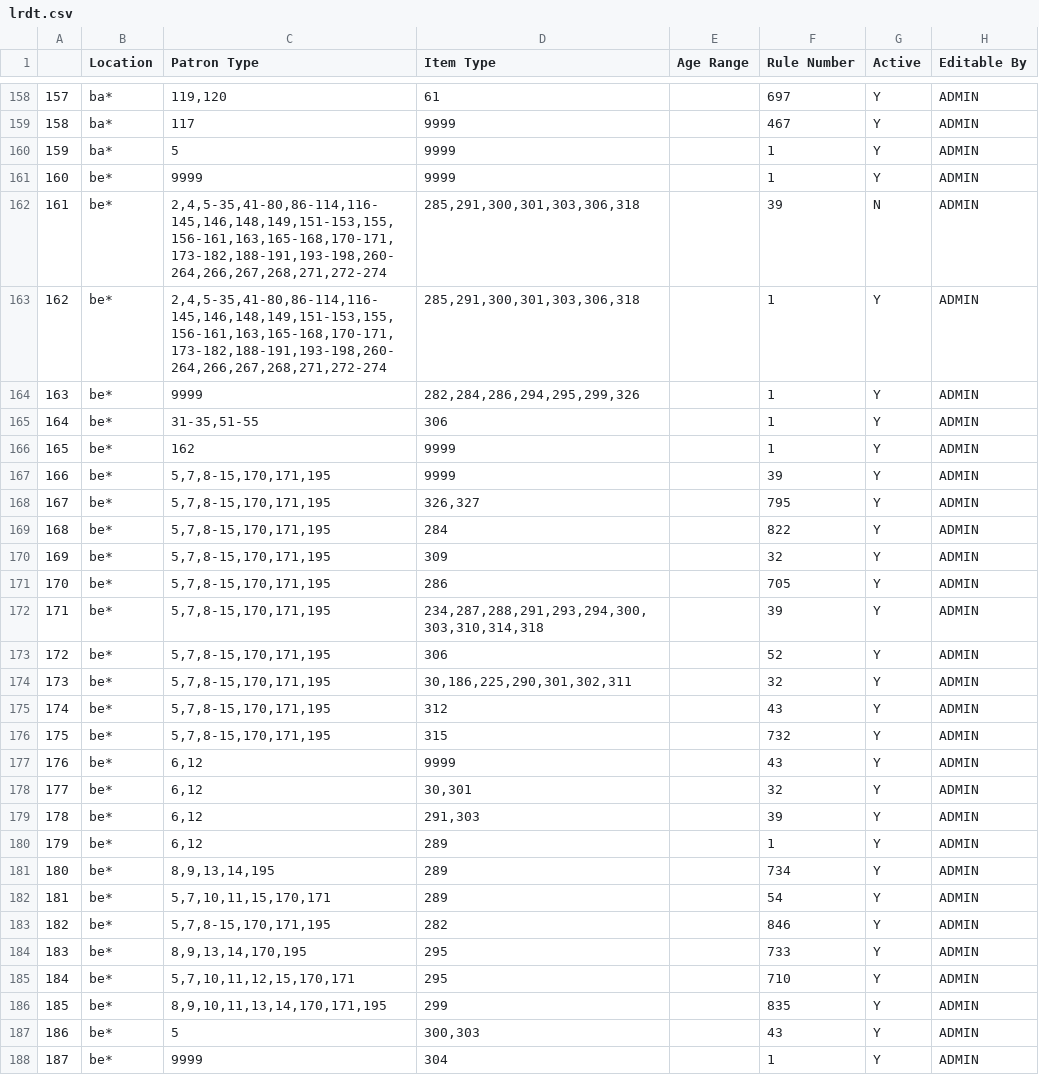
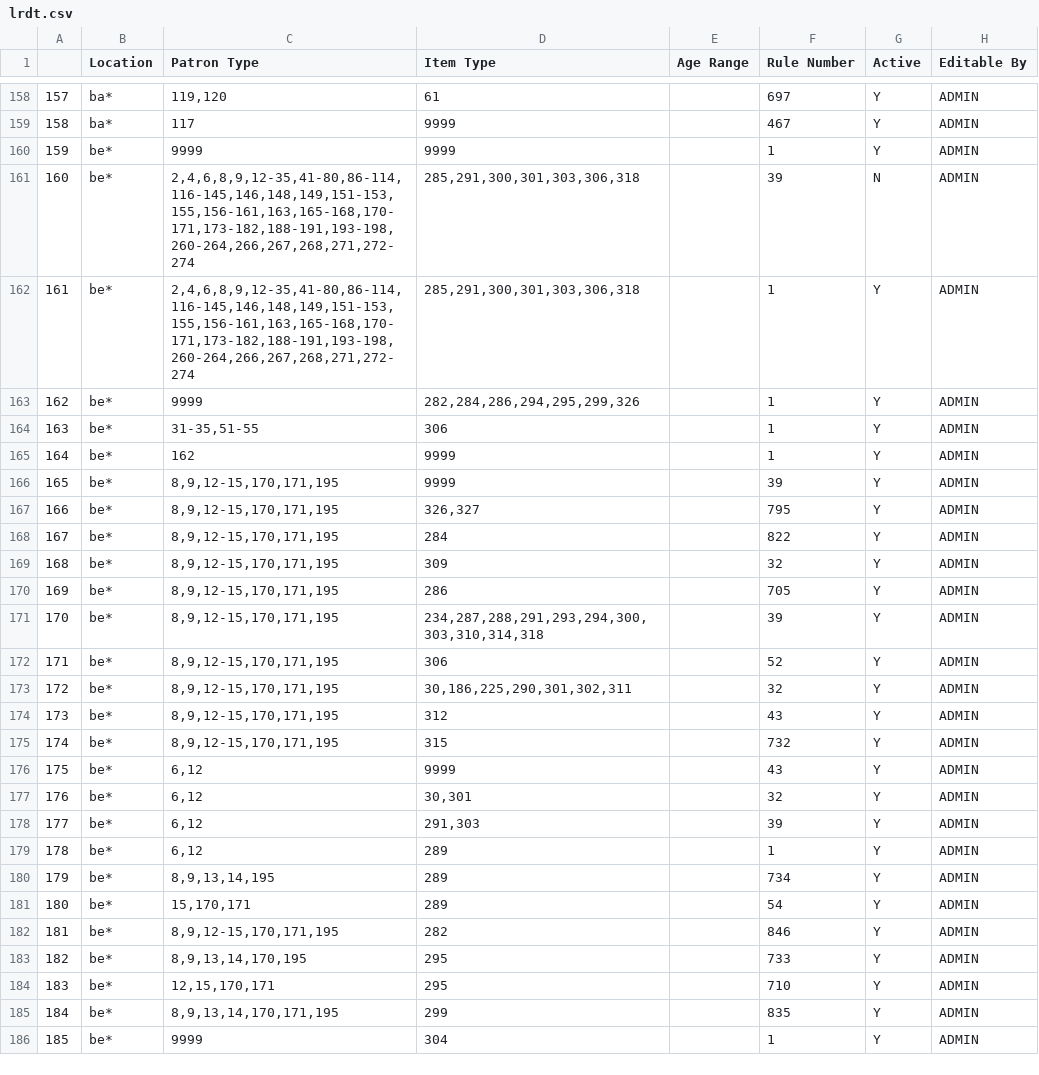
Before and after one commit to MarmotLibraryNetwork/sierraloanrules, a CSV file: lrdt.csv, drawn as a sheet; only a part is shown, gaps mark what is left out; removed rows and columns are numbered as before the commit, all else as after; the diff covers the shown part only; the diff names each change by its address in the sheet, - before the commit and + after, or states it on an @@ line.

Commit message:
Bemis ptypes and Basalt autorenewals
Removed ptypes 5, 7, 10, and 11 from lrdt lines for all libraries due to their retirement.
Added 1 renewal period and courtesy notice text/number of days before odue elements for Basalt loan rules that already allowed renewals.

```diff
--- a/lrdt.csv
+++ b/lrdt.csv
-row 160: 159 | ba* | 5 | 9999 |  | 1 | Y | ADMIN
@@ column A renumbered from row 160 down @@
-C161:C162 (Patron Type): 2,4,5-35,41-80,86-114,116-145,146,148,149,151-153,155,156-161,163,165-168,170-171,173-182,188-191,193-198,260-264,266,267,268,271,272-274
+C161:C162 (Patron Type): 2,4,6,8,9,12-35,41-80,86-114,116-145,146,148,149,151-153,155,156-161,163,165-168,170-171,173-182,188-191,193-198,260-264,266,267,268,271,272-274
-C166:C175 (Patron Type): 5,7,8-15,170,171,195
+C166:C175 (Patron Type): 8,9,12-15,170,171,195
-C181 (Patron Type): 5,7,10,11,15,170,171
+C181 (Patron Type): 15,170,171
-C182 (Patron Type): 5,7,8-15,170,171,195
+C182 (Patron Type): 8,9,12-15,170,171,195
-C184 (Patron Type): 5,7,10,11,12,15,170,171
+C184 (Patron Type): 12,15,170,171
-C185 (Patron Type): 8,9,10,11,13,14,170,171,195
+C185 (Patron Type): 8,9,13,14,170,171,195
-row 187: 186 | be* | 5 | 300,303 |  | 43 | Y | ADMIN
```
Also changed, not shown: 3 removed rows and 118 edited cells elsewhere in this file, loan_rules.csv.
